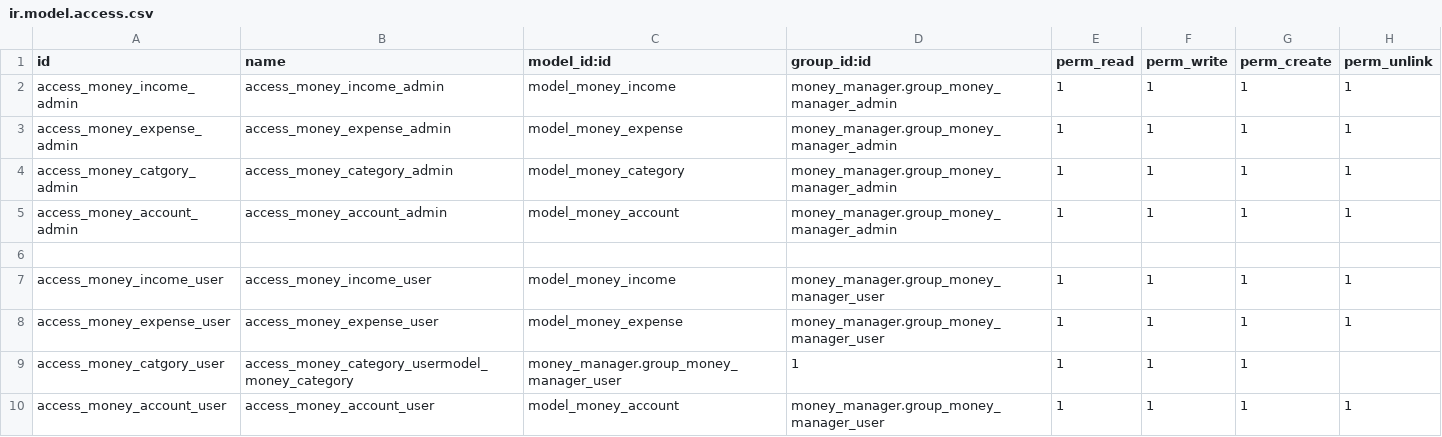
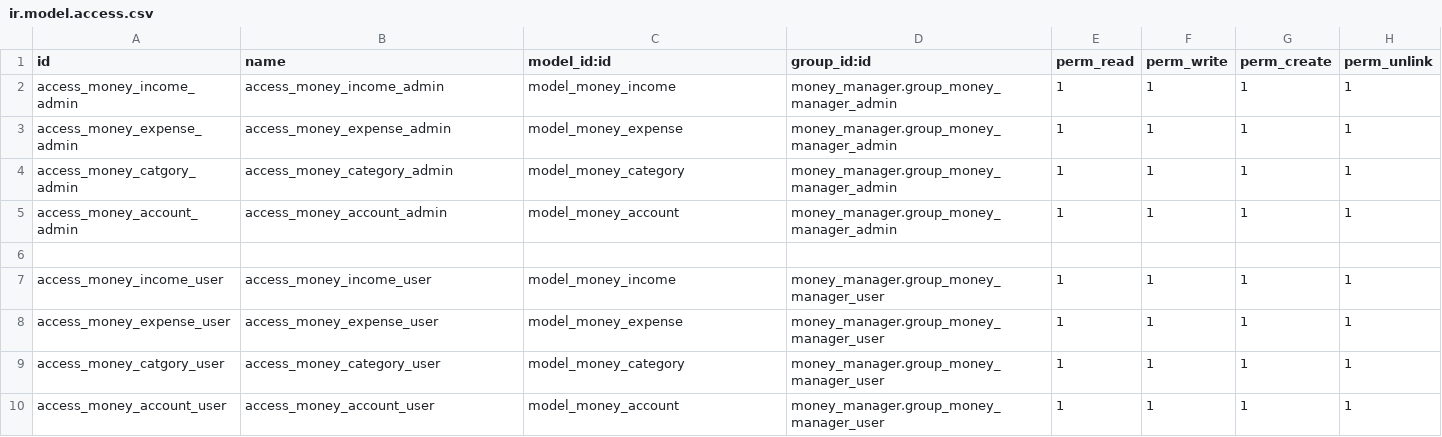
Before and after one commit to honguyen10/money_manager, a CSV file: money_manager/security/ir.model.access.csv, drawn as a sheet.

```diff
--- a/money_manager/security/ir.model.access.csv
+++ b/money_manager/security/ir.model.access.csv
@@ -8,3 +8,3 @@ access_money_income_user,access_money_income_user,model_money_income,money_manag
 access_money_expense_user,access_money_expense_user,model_money_expense,money_manager.group_money_manager_user,1,1,1,1
-access_money_catgory_user,access_money_category_usermodel_money_category,money_manager.group_money_manager_user,1,1,1,1
+access_money_catgory_user,access_money_category_user,model_money_category,money_manager.group_money_manager_user,1,1,1,1
 access_money_account_user,access_money_account_user,model_money_account,money_manager.group_money_manager_user,1,1,1,1
```
Also changed, not shown: 7 other files.
